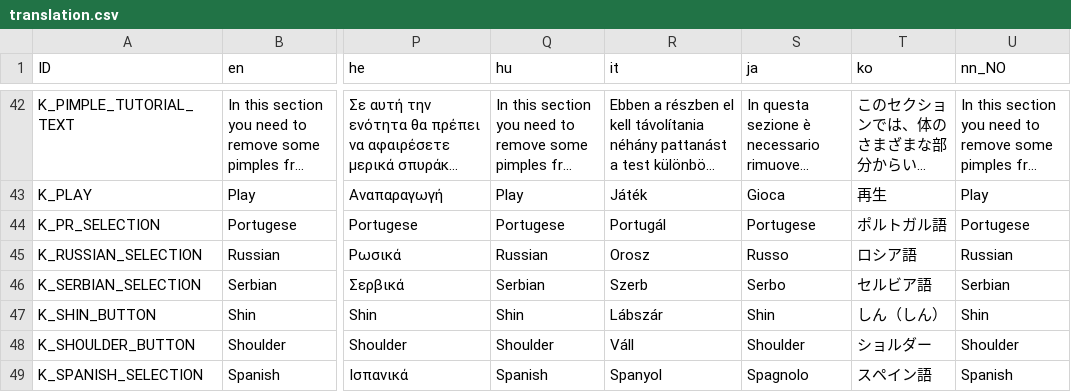
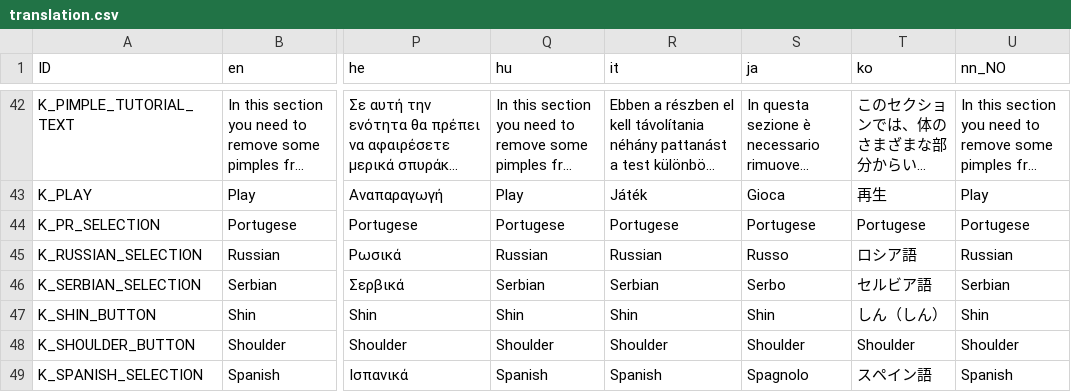
Before and after one commit to Crazy-Marvin/PimplePopper, a CSV file: assets/i18n/translation.csv, drawn as a sheet; only a part is shown, gaps mark what is left out; long unchanged cells end in …; the diff covers the shown part only; the diff names each change by its address in the sheet, - before the commit and + after, or states it on an @@ line.

```diff
--- a/assets/i18n/translation.csv
+++ b/assets/i18n/translation.csv
-R44 (it): Portugál
+R44 (it): Portugese
-T44 (ko): ポルトガル語
+T44 (ko): Portugese
-R45 (it): Orosz
+R45 (it): Russian
-R46 (it): Szerb
+R46 (it): Serbian
-R47 (it): Lábszár
+R47 (it): Shin
-R48 (it): Váll
+R48 (it): Shoulder
-T48 (ko): ショルダー
+T48 (ko): Shoulder
-R49 (it): Spanyol
+R49 (it): Spanish
```
Also changed, not shown: 25 edited cells elsewhere in this file.
